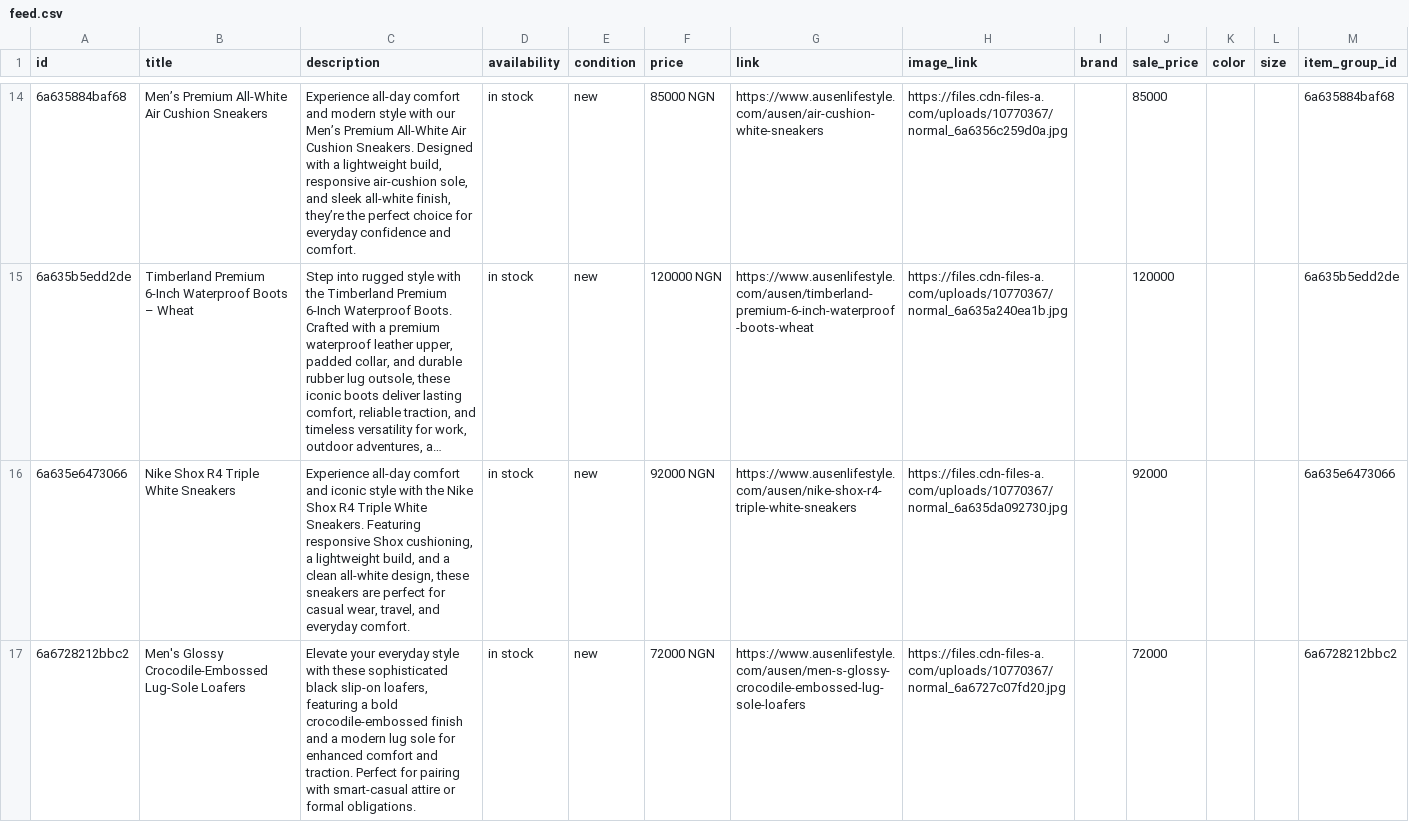
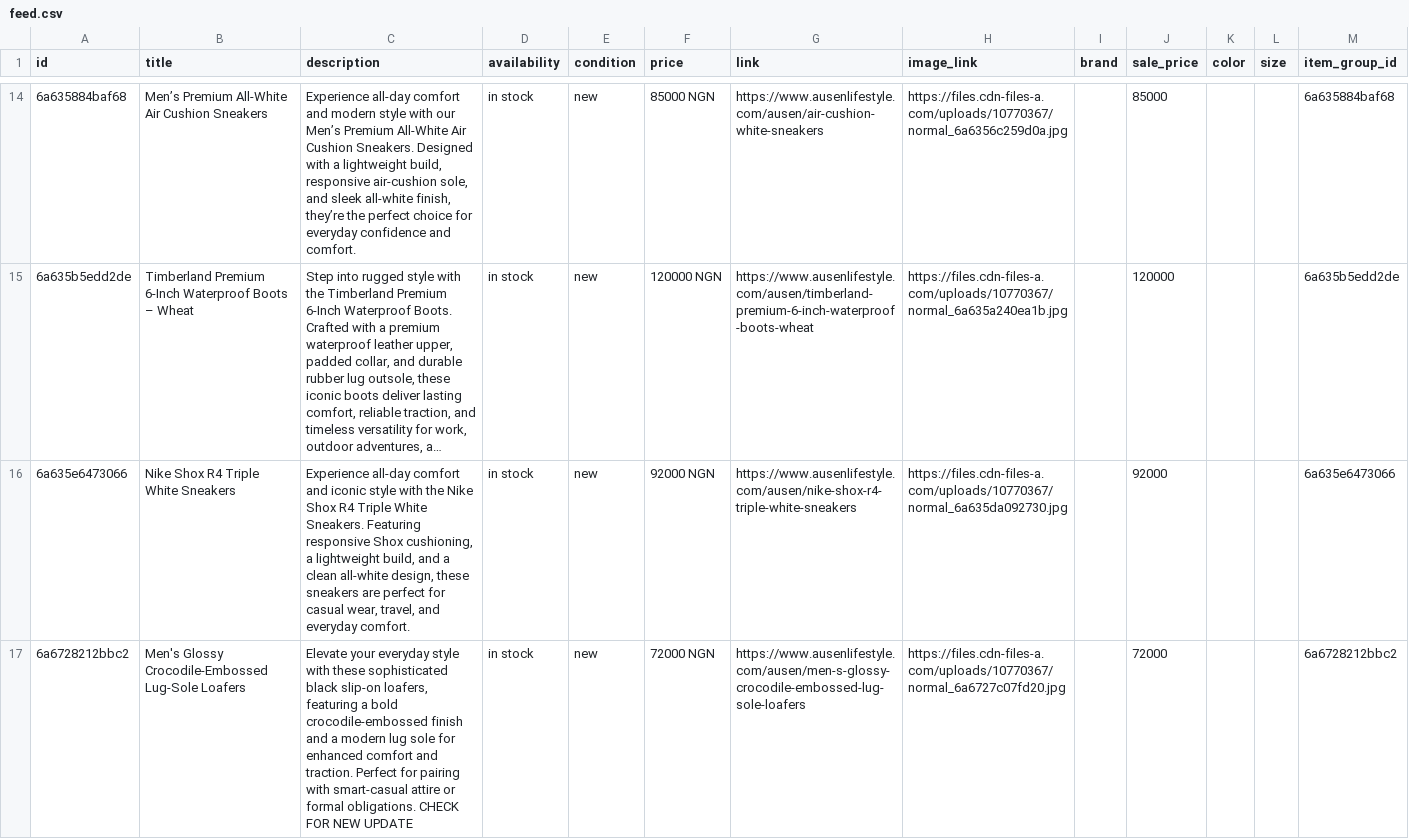
Before and after one commit to Austin1992/ausen-product-feeds, a CSV file: meta/feed.csv, drawn as a sheet; only a part is shown, gaps mark what is left out; long unchanged cells end in …; the diff names each change by its address in the sheet, - before the commit and + after, or states it on an @@ line.

Commit message:
Update AUSEN Meta Product Feed

```diff
--- a/meta/feed.csv
+++ b/meta/feed.csv
-C17 (description): …formal obligations.
+C17 (description): …formal obligations. CHECK FOR NEW UPDATE
```
